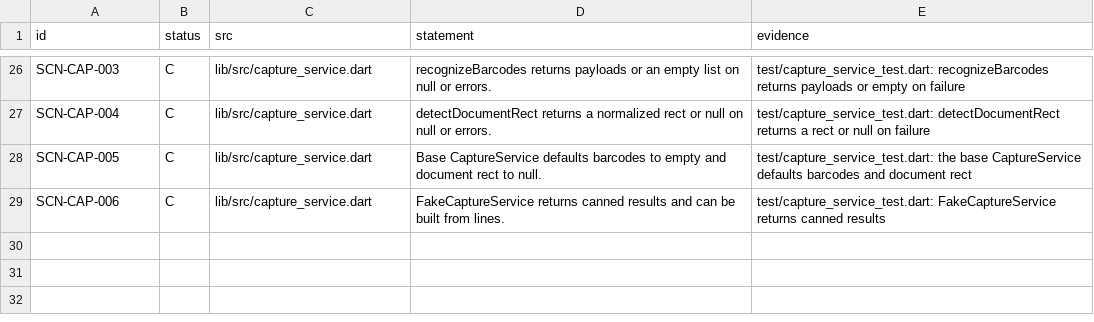
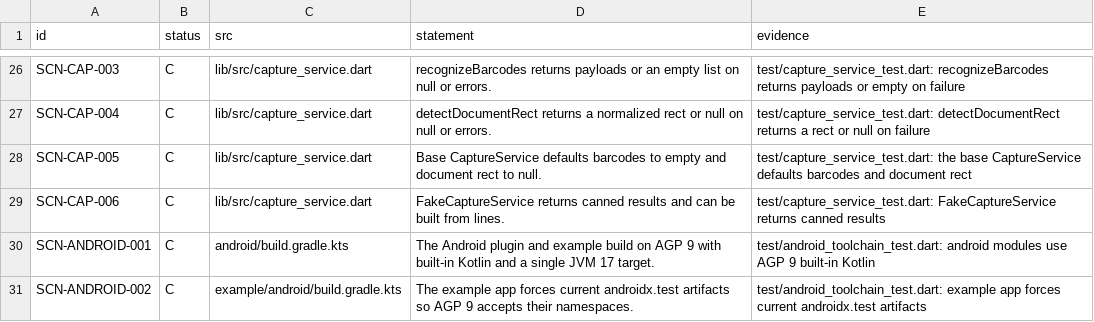
Before and after one commit to needyaz/scanid, a TSV file: spec/requirements.tsv, drawn as a sheet; only a part is shown, gaps mark what is left out.

Commit message:
Keep Android build working on AGP 9 with plugins using kotlin-android
image_picker_android and similar plugins apply the kotlin-android plugin,
which clashes with AGP 9 built-in Kotlin ("extension 'kotlin' already
registered"). Opt out of built-in Kotlin in the example, declare the Kotlin
Gradle plugin in the example settings and the plugin's buildscript, apply
kotlin-android in the plugin and example app, and set the JVM 17 target via
the project-level kotlin block.

Fixes needyaz/libs-private-issues#5

```diff
--- a/spec/requirements.tsv
+++ b/spec/requirements.tsv
@@ -29 +29,3 @@ SCN-CAP-005	C	lib/src/capture_service.dart	Base CaptureService defaults barcodes
 SCN-CAP-006	C	lib/src/capture_service.dart	FakeCaptureService returns canned results and can be built from lines.	test/capture_service_test.dart: FakeCaptureService returns canned results
+SCN-ANDROID-001	C	android/build.gradle.kts	The Android plugin and example build on AGP 9 with built-in Kotlin and a single JVM 17 target.	test/android_toolchain_test.dart: android modules use AGP 9 built-in Kotlin
+SCN-ANDROID-002	C	example/android/build.gradle.kts	The example app forces current androidx.test artifacts so AGP 9 accepts their namespaces.	test/android_toolchain_test.dart: example app forces current androidx.test artifacts
```
Also changed, not shown: 8 other files.
